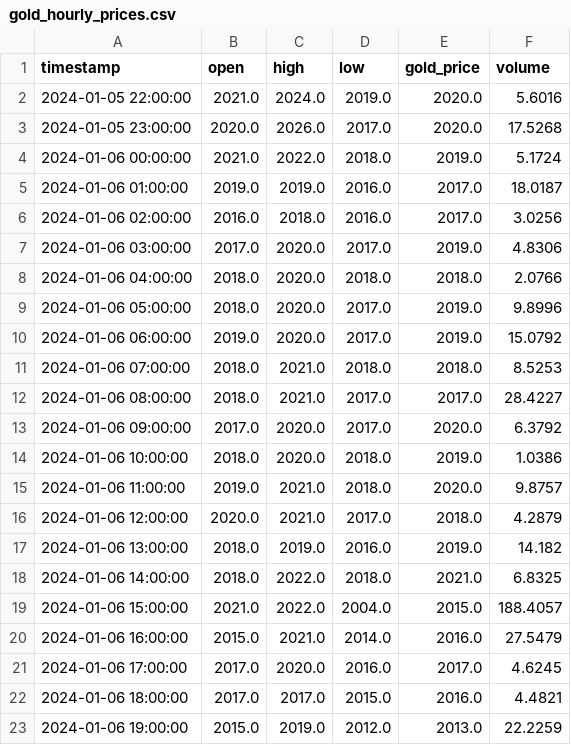
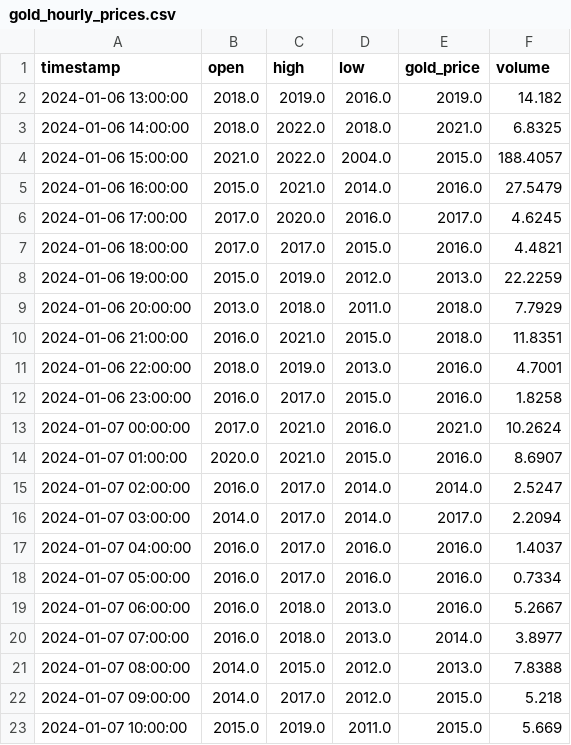
Before and after one commit to Alkhalf/gold_price_predictor, a CSV file: gold_hourly_prices.csv, drawn as a sheet; only a part is shown; the shorter side is filled out with more unchanged rows; the diff covers the shown part only.

```diff
--- a/gold_hourly_prices.csv
+++ b/gold_hourly_prices.csv
@@ -1,17 +1,2 @@
 timestamp,open,high,low,gold_price,volume
-2024-01-05 22:00:00,2021.0,2024.0,2019.0,2020.0,5.6016
-2024-01-05 23:00:00,2020.0,2026.0,2017.0,2020.0,17.5268
-2024-01-06 00:00:00,2021.0,2022.0,2018.0,2019.0,5.1724
-2024-01-06 01:00:00,2019.0,2019.0,2016.0,2017.0,18.0187
-2024-01-06 02:00:00,2016.0,2018.0,2016.0,2017.0,3.0256
-2024-01-06 03:00:00,2017.0,2020.0,2017.0,2019.0,4.8306
-2024-01-06 04:00:00,2018.0,2020.0,2018.0,2018.0,2.0766
-2024-01-06 05:00:00,2018.0,2020.0,2017.0,2019.0,9.8996
-2024-01-06 06:00:00,2019.0,2020.0,2017.0,2019.0,15.0792
-2024-01-06 07:00:00,2018.0,2021.0,2018.0,2018.0,8.5253
-2024-01-06 08:00:00,2018.0,2021.0,2017.0,2017.0,28.4227
-2024-01-06 09:00:00,2017.0,2020.0,2017.0,2020.0,6.3792
-2024-01-06 10:00:00,2018.0,2020.0,2018.0,2019.0,1.0386
-2024-01-06 11:00:00,2019.0,2021.0,2018.0,2020.0,9.8757
-2024-01-06 12:00:00,2020.0,2021.0,2017.0,2018.0,4.2879
 2024-01-06 13:00:00,2018.0,2019.0,2016.0,2019.0,14.182
```
Also changed, not shown: 15 added rows and 4 edited cells elsewhere in this file, hourly_exchange_rates.csv, 1 other file.
